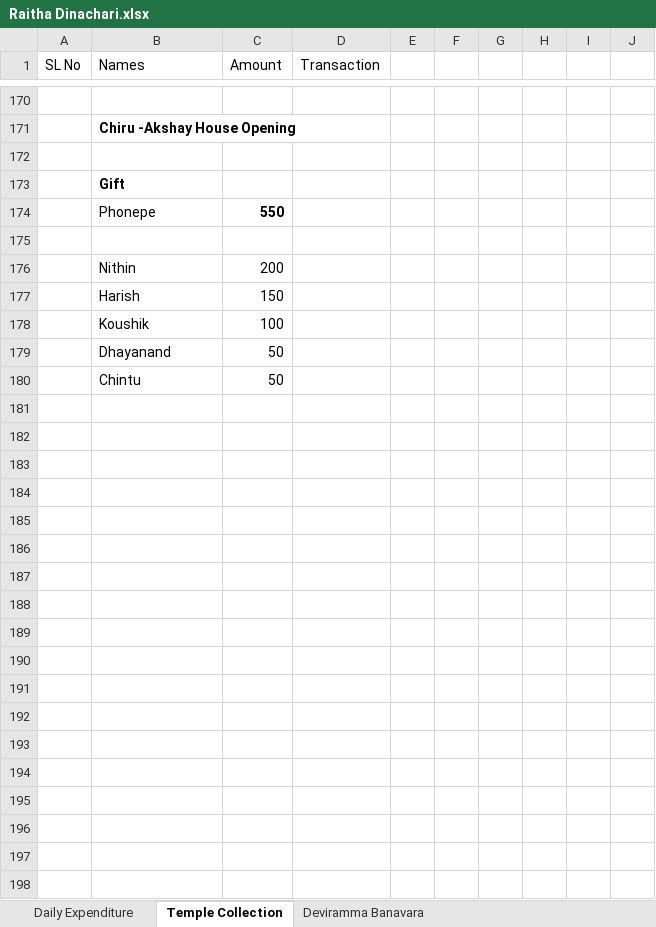
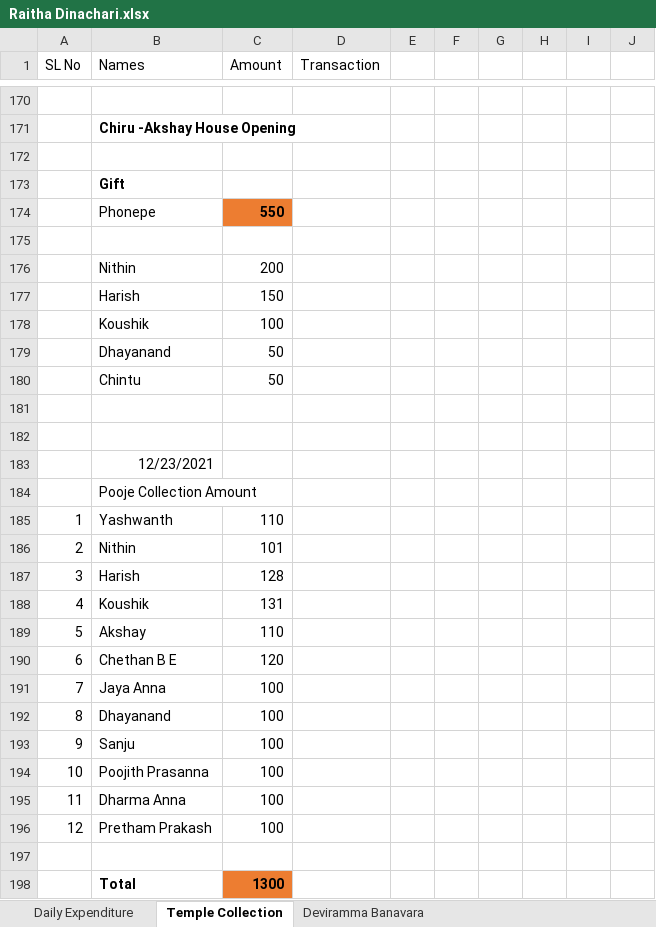
Before and after one commit to APP94815-ec-br/RaithaDinachari, an Excel workbook: Raitha Dinachari.xlsx, sheet Temple Collection, drawn as a sheet; only a part is shown, gaps mark what is left out; values as stored, in another font and other column widths than the file's, no borders; the diff names each change by its address in the sheet, - before the commit and + after, or states it on an @@ line.

```diff
--- a/Raitha Dinachari.xlsx (sheet Temple Collection)
+++ b/Raitha Dinachari.xlsx (sheet Temple Collection)
-C174 fill: none
+C174 fill: #ED7D31
+row 181: (empty)
+row 182: (empty)
+row 183:  | 12/23/2021
+row 184:  | Pooje Collection Amount
+row 185: 1 | Yashwanth | 110
+row 186: 2 | Nithin | 101
+row 187: 3 | Harish | 128
+row 188: 4 | Koushik | 131
+row 189: 5 | Akshay | 110
+row 190: 6 | Chethan B E | 120
+row 191: 7 | Jaya Anna | 100
+row 192: 8 | Dhayanand | 100
+row 193: 9 | Sanju | 100
+row 194: 10 | Poojith Prasanna | 100
+row 195: 11 | Dharma Anna | 100
+row 196: 12 | Pretham Prakash | 100
+row 197: (empty)
+row 198:  | Total | 1300
```
Also changed, not shown: sheet Daily Expenditure.
